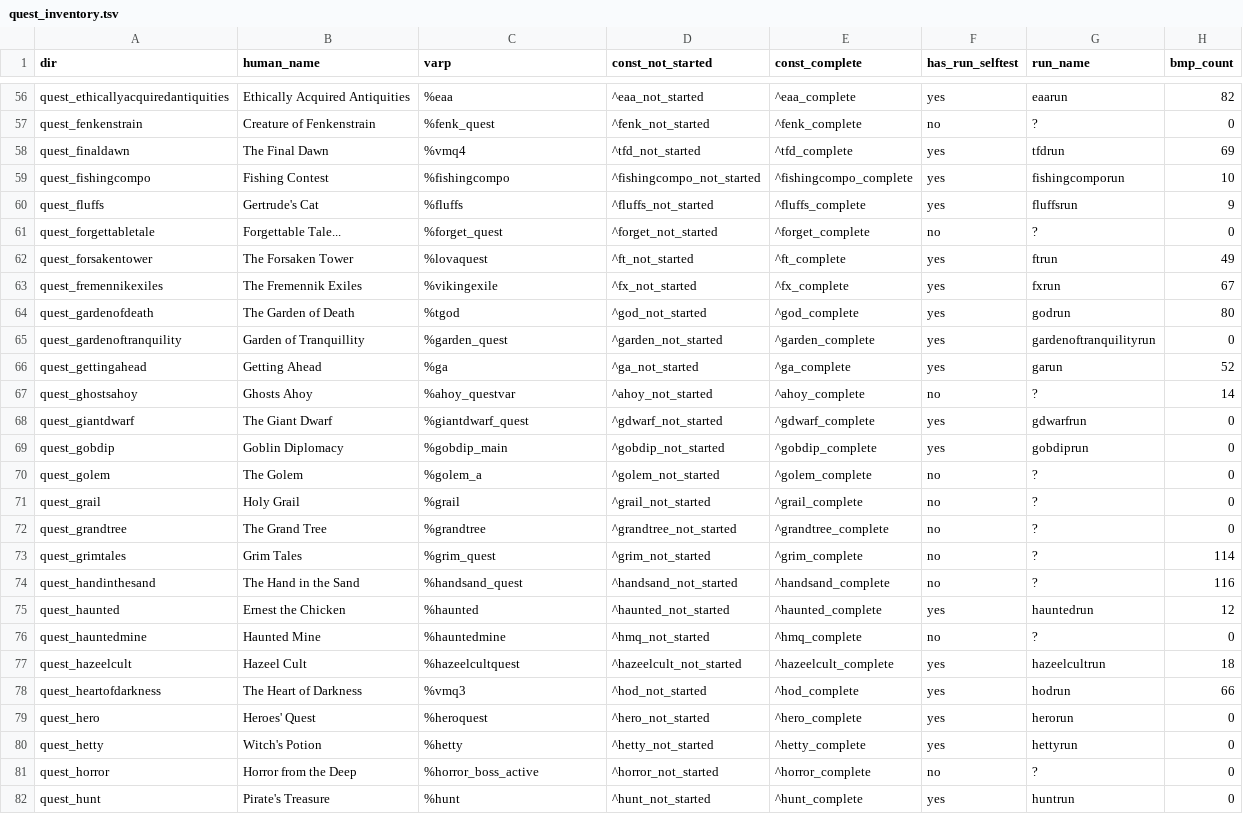
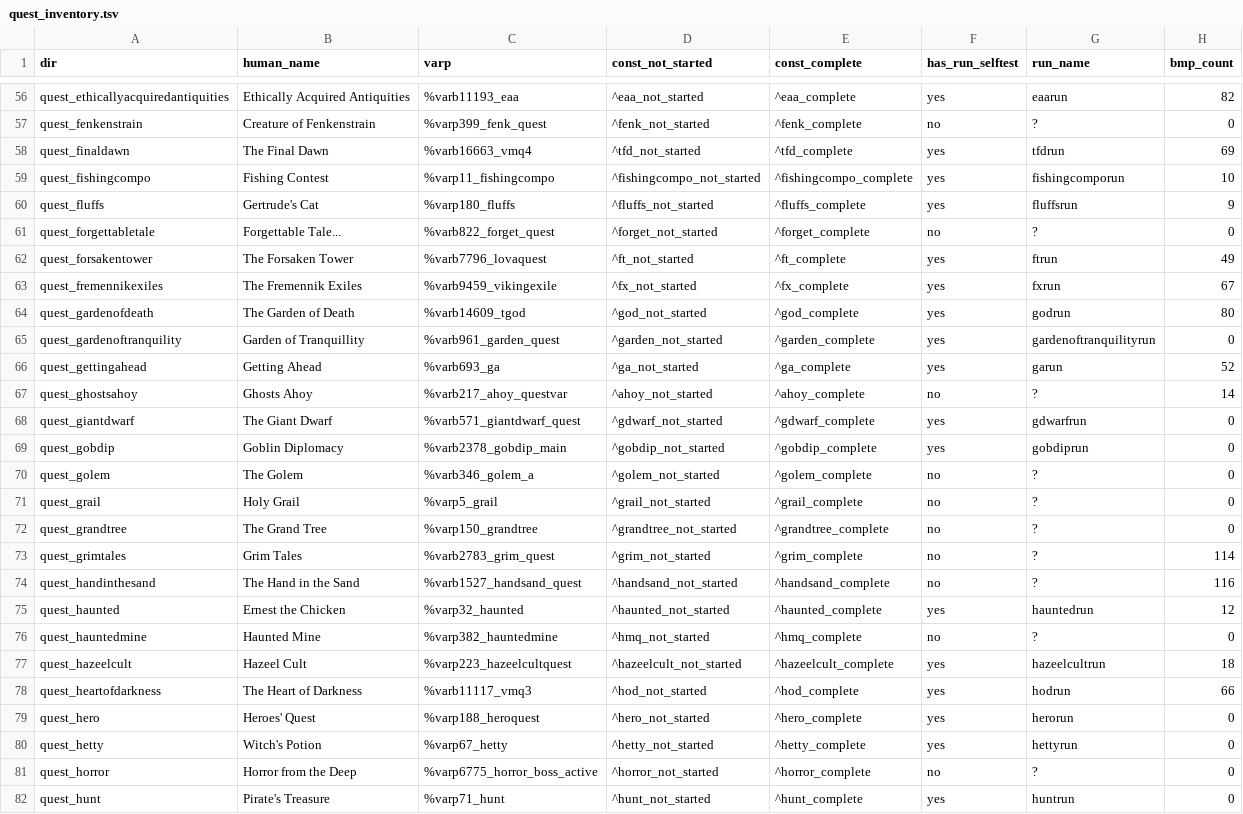
Before and after one commit to MRobertEvers/oldschool-clientc, a TSV file: tools/quest_gate/quest_inventory.tsv, drawn as a sheet; only a part is shown, gaps mark what is left out; the diff covers the shown part only; the diff names each change by its address in the sheet, - before the commit and + after, or states it on an @@ line.

```diff
--- a/tools/quest_gate/quest_inventory.tsv
+++ b/tools/quest_gate/quest_inventory.tsv
-C56 (varp): %eaa
+C56 (varp): %varb11193_eaa
-C57 (varp): %fenk_quest
+C57 (varp): %varp399_fenk_quest
-C58 (varp): %vmq4
+C58 (varp): %varb16663_vmq4
-C59 (varp): %fishingcompo
+C59 (varp): %varp11_fishingcompo
-C60 (varp): %fluffs
+C60 (varp): %varp180_fluffs
-C61 (varp): %forget_quest
+C61 (varp): %varb822_forget_quest
-C62 (varp): %lovaquest
+C62 (varp): %varb7796_lovaquest
-C63 (varp): %vikingexile
+C63 (varp): %varb9459_vikingexile
-C64 (varp): %tgod
+C64 (varp): %varb14609_tgod
-C65 (varp): %garden_quest
+C65 (varp): %varb961_garden_quest
-C66 (varp): %ga
+C66 (varp): %varb693_ga
-C67 (varp): %ahoy_questvar
+C67 (varp): %varb217_ahoy_questvar
-C68 (varp): %giantdwarf_quest
+C68 (varp): %varb571_giantdwarf_quest
-C69 (varp): %gobdip_main
+C69 (varp): %varb2378_gobdip_main
-C70 (varp): %golem_a
+C70 (varp): %varb346_golem_a
-C71 (varp): %grail
+C71 (varp): %varp5_grail
-C72 (varp): %grandtree
+C72 (varp): %varp150_grandtree
-C73 (varp): %grim_quest
+C73 (varp): %varb2783_grim_quest
-C74 (varp): %handsand_quest
+C74 (varp): %varb1527_handsand_quest
-C75 (varp): %haunted
+C75 (varp): %varp32_haunted
-C76 (varp): %hauntedmine
+C76 (varp): %varp382_hauntedmine
-C77 (varp): %hazeelcultquest
+C77 (varp): %varp223_hazeelcultquest
-C78 (varp): %vmq3
+C78 (varp): %varb11117_vmq3
-C79 (varp): %heroquest
+C79 (varp): %varp188_heroquest
-C80 (varp): %hetty
+C80 (varp): %varp67_hetty
-C81 (varp): %horror_boss_active
+C81 (varp): %varp6775_horror_boss_active
-C82 (varp): %hunt
+C82 (varp): %varp71_hunt
```
Also changed, not shown: 153 edited cells elsewhere in this file, tools/data/multinpc_switches.csv, tools/porcelain_gate/shots/DEFECTS.tsv, 7 other files.
